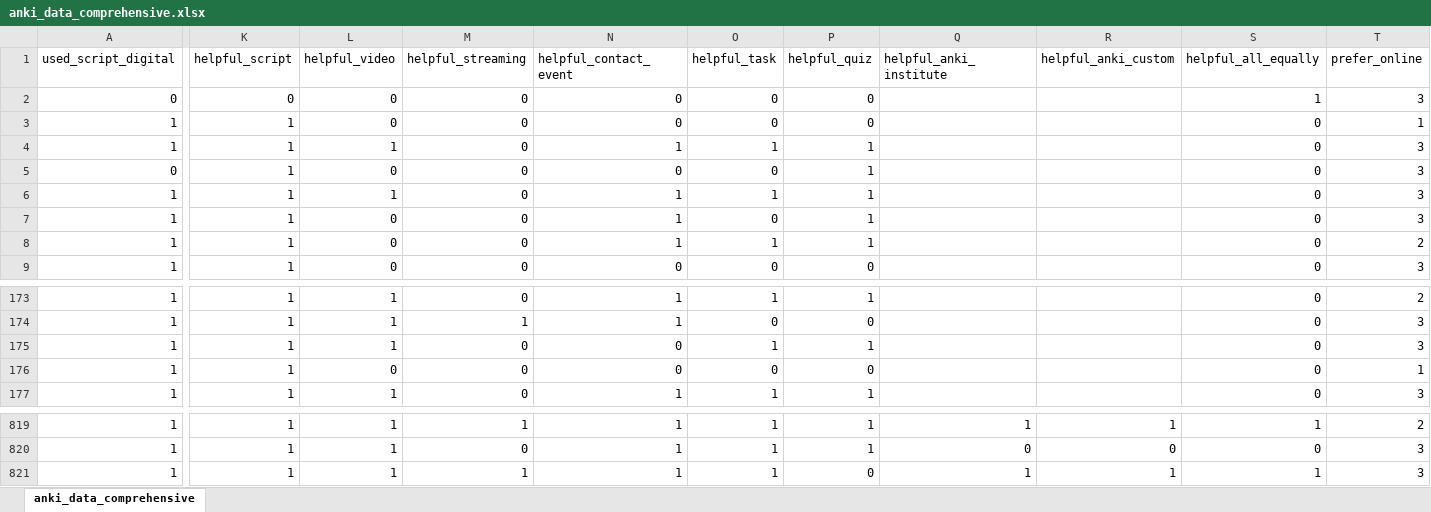
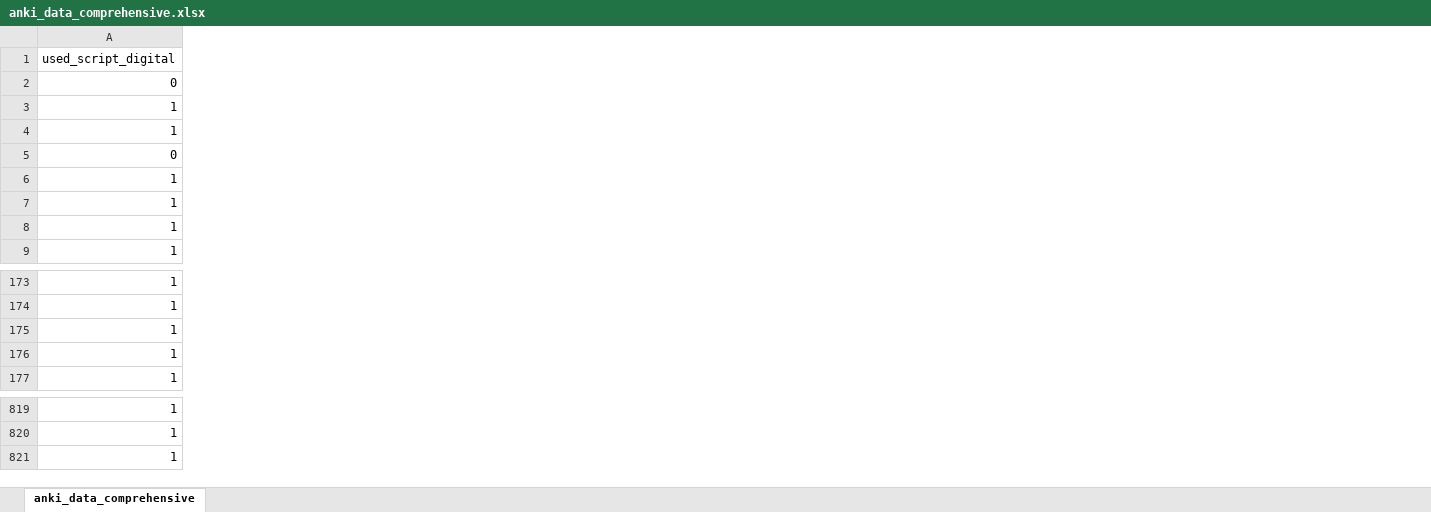
Before and after one commit to FridtjofHarder/r_anki, an Excel workbook: data/processed/anki_data_comprehensive.xlsx, sheet anki_data_comprehensive, drawn as a sheet; only a part is shown, gaps mark what is left out; values as stored, in another font and other column widths than the file's, no borders; the diff covers the shown part only; the diff names each change by its address in the sheet, - before the commit and + after, or states it on an @@ line.

```diff
--- a/data/processed/anki_data_comprehensive.xlsx (sheet anki_data_comprehensive)
+++ b/data/processed/anki_data_comprehensive.xlsx (sheet anki_data_comprehensive)
@@ column K (helpful_script) hidden, rows 2-9: 0 | 1 | 1 | 1 | 1 | 1 | 1 | 1; rows 173-177: all 1; rows 819-821: all 1 @@
@@ column L (helpful_video) hidden, rows 2-9: 0 | 0 | 1 | 0 | 1 | 0 | 0 | 0; rows 173-177: 1 | 1 | 1 | 0 | 1; rows 819-821: all 1 @@
@@ column M (helpful_streaming) hidden, rows 2-9: all 0; rows 173-177: 0 | 1 | 0 | 0 | 0; rows 819-821: 1 | 0 | 1 @@
@@ column N (helpful_contact_event) hidden, rows 2-9: 0 | 0 | 1 | 0 | 1 | 1 | 1 | 0; rows 173-177: 1 | 1 | 0 | 0 | 1; rows 819-821: all 1 @@
@@ column O (helpful_task) hidden, rows 2-9: 0 | 0 | 1 | 0 | 1 | 0 | 1 | 0; rows 173-177: 1 | 0 | 1 | 0 | 1; rows 819-821: all 1 @@
@@ column P (helpful_quiz) hidden, rows 2-9: 0 | 0 | 1 | 1 | 1 | 1 | 1 | 0; rows 173-177: 1 | 0 | 1 | 0 | 1; rows 819-821: 1 | 1 | 0 @@
@@ column Q (helpful_anki_institute) hidden, rows 819-821: 1 | 0 | 1 @@
@@ column R (helpful_anki_custom) hidden, rows 819-821: 1 | 0 | 1 @@
@@ column S (helpful_all_equally) hidden, rows 2-9: 1 | 0 | 0 | 0 | 0 | 0 | 0 | 0; rows 173-177: all 0; rows 819-821: 1 | 0 | 1 @@
@@ column T (prefer_online) hidden, rows 2-9: 3 | 1 | 3 | 3 | 3 | 3 | 2 | 3; rows 173-177: 2 | 3 | 3 | 1 | 3; rows 819-821: 2 | 3 | 3 @@
```
Also changed, not shown: 30 removed columns and 3 edited cells elsewhere in this sheet, 2 other files.
